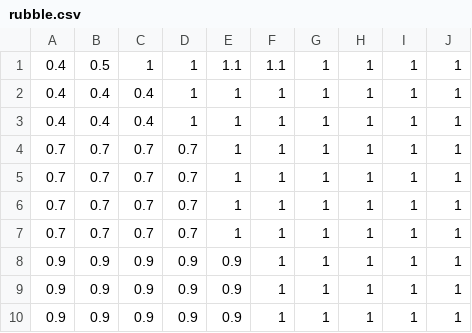
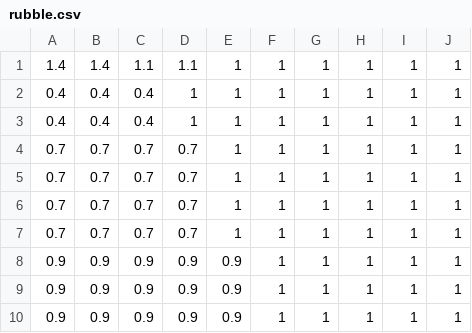
Before and after one commit to cmbeese/mizerReef, a CSV file: inst/rubble.csv, drawn as a sheet; only a part is shown; the diff names each change by its address in the sheet, - before the commit and + after, or states it on an @@ line.

```diff
--- a/inst/rubble.csv
+++ b/inst/rubble.csv
-A1: 0.4
+A1: 1.4
-B1: 0.5
+B1: 1.4
-C1: 1
+C1: 1.1
-D1: 1
+D1: 1.1
-E1: 1.1
+E1: 1
-F1: 1.1
+F1: 1
```
Also changed, not shown: inst/recovery.csv, 9 other files.
